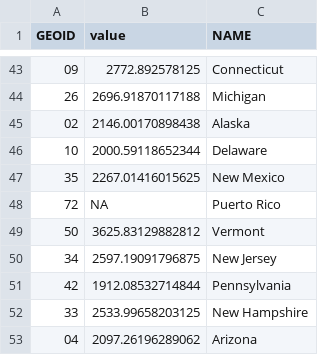
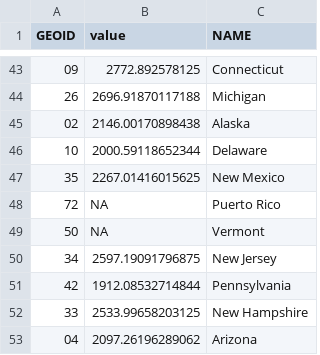
Before and after one commit to joshboyd7/test123, a CSV file: data/2024-state.csv, drawn as a sheet; only a part is shown, gaps mark what is left out.

```diff
--- a/data/2024-state.csv
+++ b/data/2024-state.csv
@@ -48,3 +48,3 @@
 "72",NA,"Puerto Rico"
-"50",3625.83129882812,"Vermont"
+"50",NA,"Vermont"
 "34",2597.19091796875,"New Jersey"
```
Also changed, not shown: data/2024-county.csv, data/All-state.csv, 3 other files.
